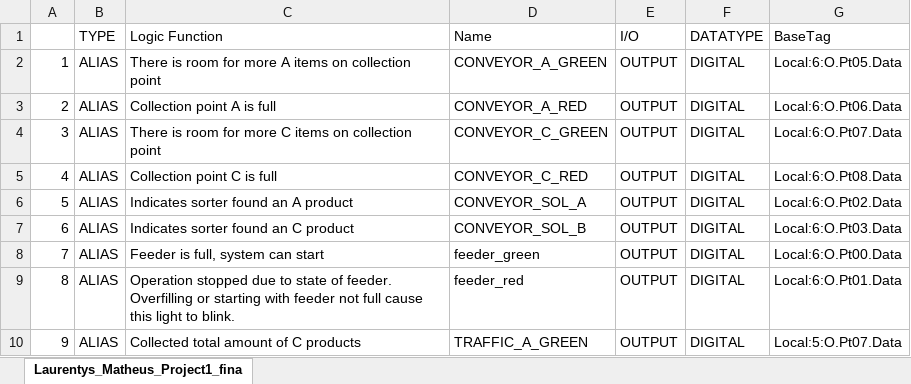
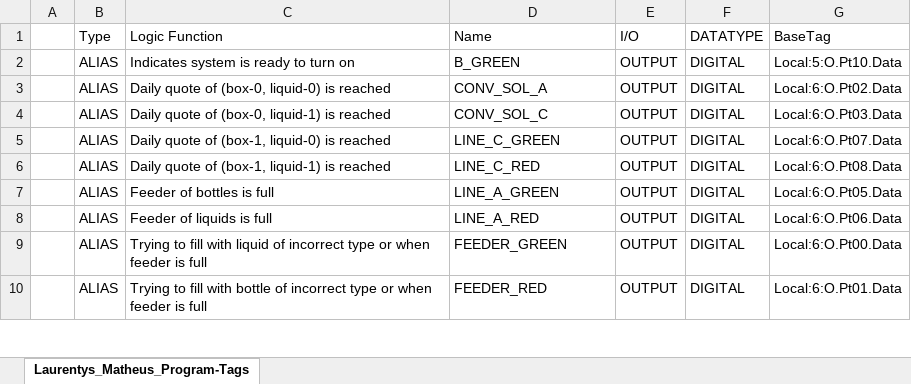
Before and after one commit to MLaurentys/EleventhSemester, an Excel workbook: MFET0450/project2/development_spreadsheet.xlsx, sheet Laurentys_Matheus_Program-Tags, drawn as a sheet; only a part is shown; values as stored, in another font and other column widths than the file's, no borders; removed rows and columns are numbered as before the commit, all else as after; the diff covers the shown part only; the diff names each change by its address in the sheet, - before the commit and + after, or states it on an @@ line.

Commit message:
progress on dev spreadsheet

```diff
--- a/MFET0450/project2/development_spreadsheet.xlsx (sheet Laurentys_Matheus_Program-Tags)
+++ b/MFET0450/project2/development_spreadsheet.xlsx (sheet Laurentys_Matheus_Program-Tags)
-sheet tab: Laurentys_Matheus_Project1_fina
+sheet tab: Laurentys_Matheus_Program-Tags
-B1: TYPE
+B1: Type
-A2: 1
+A2: (empty)
-C2 (Logic Function): There is room for more A items on collection point
+C2 (Logic Function): Indicates system is ready to turn on
-D2 (Name): CONVEYOR_A_GREEN
+D2 (Name): B_GREEN
-G2 (BaseTag): Local:6:O.Pt05.Data
+G2 (BaseTag): Local:5:O.Pt10.Data
-A3: 2
+A3: (empty)
-C3 (Logic Function): Collection point A is full
+C3 (Logic Function): Daily quote of (box-0, liquid-0) is reached
-D3 (Name): CONVEYOR_A_RED
+D3 (Name): CONV_SOL_A
-G3 (BaseTag): Local:6:O.Pt06.Data
+G3 (BaseTag): Local:6:O.Pt02.Data
+row 4:  | ALIAS | Daily quote of (box-0, liquid-1) is reached | CONV_SOL_C | OUTPUT | DIGITAL | Local:6:O.Pt03.Data
-A5: 3
+A5: (empty)
-C5 (Logic Function): There is room for more C items on collection point
+C5 (Logic Function): Daily quote of (box-1, liquid-0) is reached
-D5 (Name): CONVEYOR_C_GREEN
+D5 (Name): LINE_C_GREEN
-A6: 4
+A6: (empty)
-C6 (Logic Function): Collection point C is full
+C6 (Logic Function): Daily quote of (box-1, liquid-1) is reached
-D6 (Name): CONVEYOR_C_RED
+D6 (Name): LINE_C_RED
-A7: 5
+A7: (empty)
-C7 (Logic Function): Indicates sorter found an A product
+C7 (Logic Function): Feeder of bottles is full
-D7 (Name): CONVEYOR_SOL_A
+D7 (Name): LINE_A_GREEN
-G7 (BaseTag): Local:6:O.Pt02.Data
+G7 (BaseTag): Local:6:O.Pt05.Data
-A8: 6
+A8: (empty)
-C8 (Logic Function): Indicates sorter found an C product
+C8 (Logic Function): Feeder of liquids is full
-D8 (Name): CONVEYOR_SOL_B
+D8 (Name): LINE_A_RED
-G8 (BaseTag): Local:6:O.Pt03.Data
+G8 (BaseTag): Local:6:O.Pt06.Data
-A9: 7
+A9: (empty)
-C9 (Logic Function): Feeder is full, system can start
+C9 (Logic Function): Trying to fill with liquid of incorrect type or when feeder is full
-D9 (Name): feeder_green
+D9 (Name): FEEDER_GREEN
-A10: 8
+A10: (empty)
-C10 (Logic Function): Operation stopped due to state of feeder. Overfilling or starting with feeder not full cause this light to blink.
+C10 (Logic Function): Trying to fill with bottle of incorrect type or when feeder is full
-D10 (Name): feeder_red
+D10 (Name): FEEDER_RED
-row 10: 9 | ALIAS | Collected total amount of C products | TRAFFIC_A_GREEN | OUTPUT | DIGITAL | Local:5:O.Pt07.Data
```
Also changed, not shown: 58 added rows, 30 removed rows and 45 edited cells elsewhere in this sheet, 4 other files.
